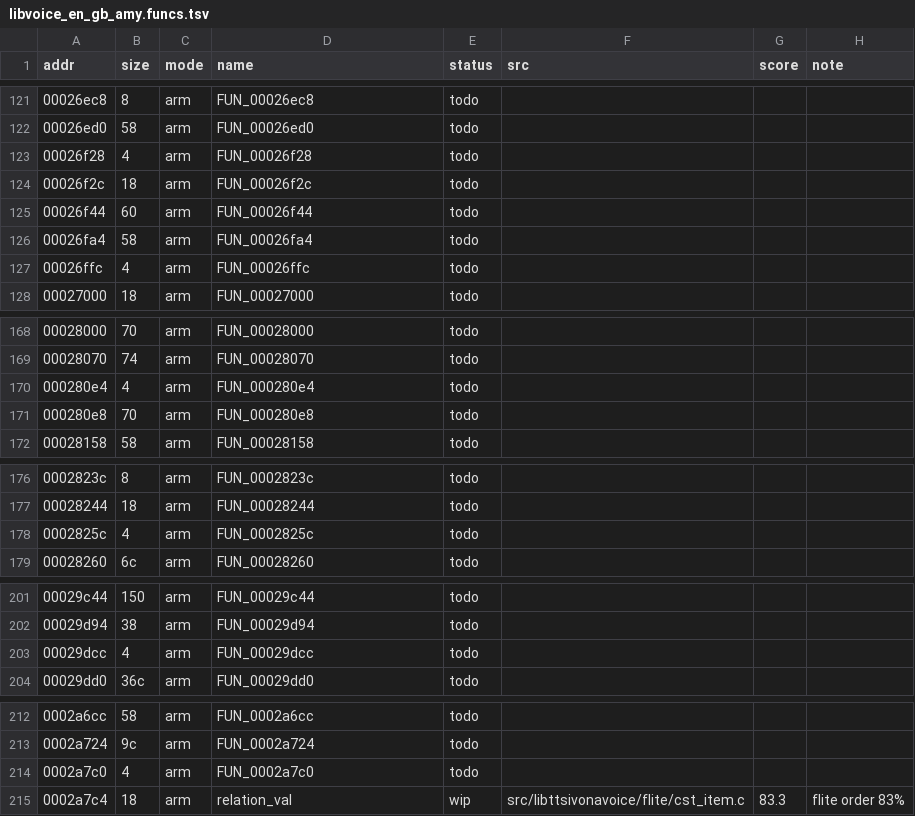
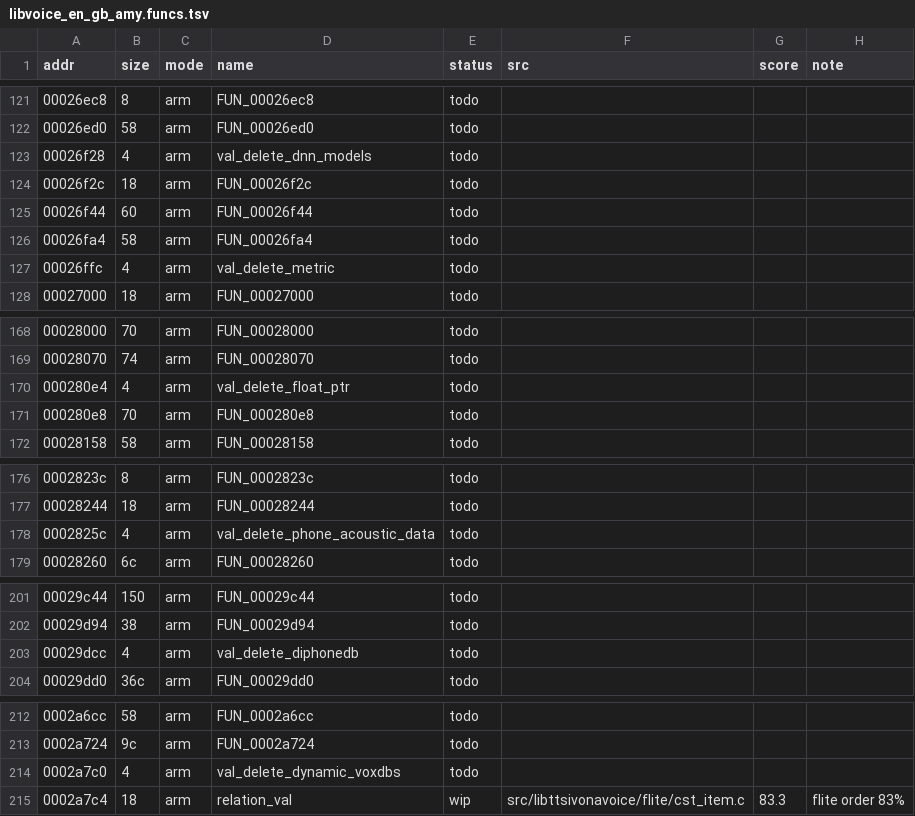
Before and after one commit to sweetbbak/open-ivona, a TSV file: symbols/libvoice_en_gb_amy.funcs.tsv, drawn as a sheet; only a part is shown, gaps mark what is left out; the diff covers the shown part only.

```diff
--- a/symbols/libvoice_en_gb_amy.funcs.tsv
+++ b/symbols/libvoice_en_gb_amy.funcs.tsv
@@ -122,3 +122,3 @@ addr	size	mode	name	status	src	score	note
 00026ed0	58	arm	FUN_00026ed0	todo			
-00026f28	4	arm	FUN_00026f28	todo			
+00026f28	4	arm	val_delete_dnn_models	todo			
 00026f2c	18	arm	FUN_00026f2c	todo			
@@ -126,3 +126,3 @@ addr	size	mode	name	status	src	score	note
 00026fa4	58	arm	FUN_00026fa4	todo			
-00026ffc	4	arm	FUN_00026ffc	todo			
+00026ffc	4	arm	val_delete_metric	todo			
 00027000	18	arm	FUN_00027000	todo			
@@ -169,3 +169,3 @@ addr	size	mode	name	status	src	score	note
 00028070	74	arm	FUN_00028070	todo			
-000280e4	4	arm	FUN_000280e4	todo			
+000280e4	4	arm	val_delete_float_ptr	todo			
 000280e8	70	arm	FUN_000280e8	todo			
@@ -177,3 +177,3 @@ addr	size	mode	name	status	src	score	note
 00028244	18	arm	FUN_00028244	todo			
-0002825c	4	arm	FUN_0002825c	todo			
+0002825c	4	arm	val_delete_phone_acoustic_data	todo			
 00028260	6c	arm	FUN_00028260	todo			
@@ -202,3 +202,3 @@ addr	size	mode	name	status	src	score	note
 00029d94	38	arm	FUN_00029d94	todo			
-00029dcc	4	arm	FUN_00029dcc	todo			
+00029dcc	4	arm	val_delete_diphonedb	todo			
 00029dd0	36c	arm	FUN_00029dd0	todo			
@@ -213,3 +213,3 @@ addr	size	mode	name	status	src	score	note
 0002a724	9c	arm	FUN_0002a724	todo			
-0002a7c0	4	arm	FUN_0002a7c0	todo			
+0002a7c0	4	arm	val_delete_dynamic_voxdbs	todo			
 0002a7c4	18	arm	relation_val	wip	src/libttsivonavoice/flite/cst_item.c	83.3	flite order 83%
```
Also changed, not shown: 57 edited cells elsewhere in this file, symbols/libttsivonavoice.funcs.tsv, 1 other file.
